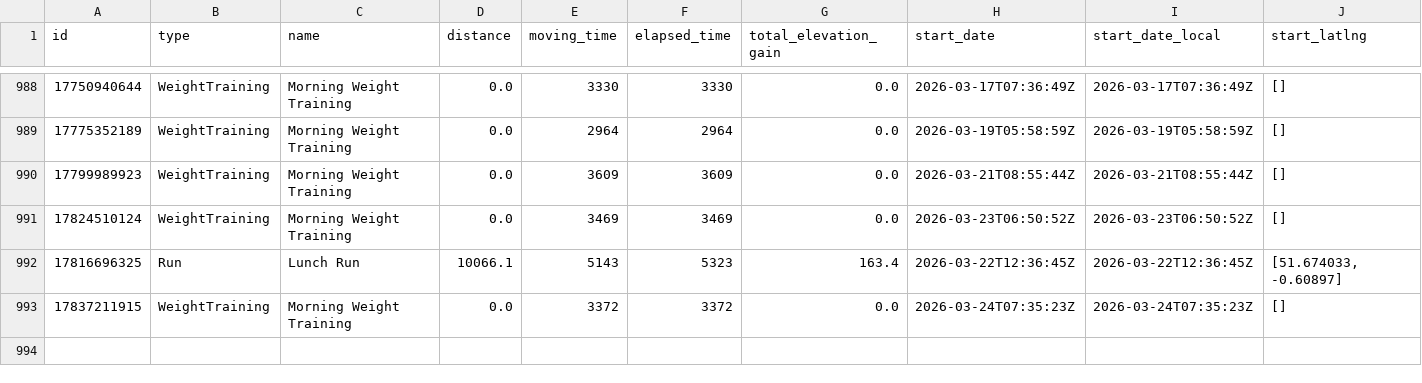
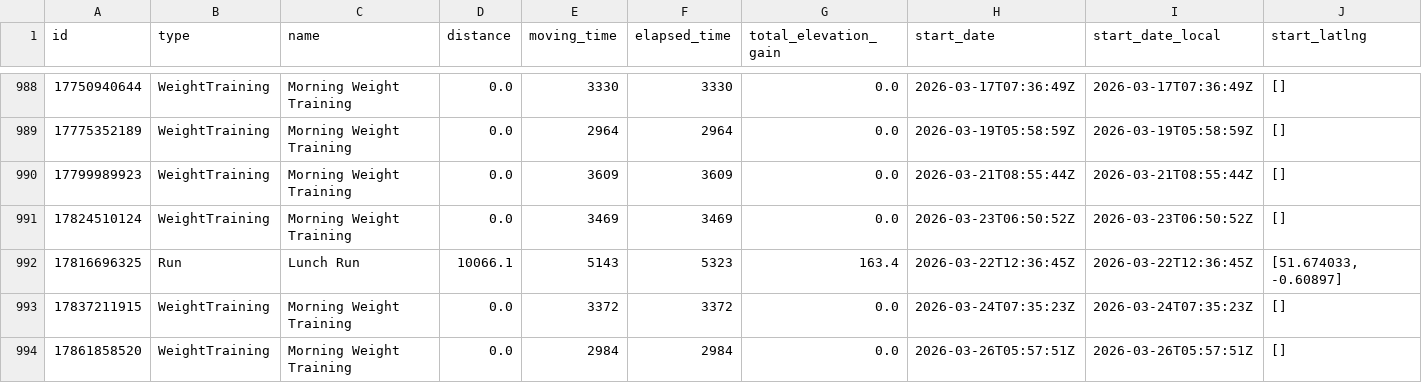
Before and after one commit to zacbaum/strava-stats, a CSV file: activities.csv, drawn as a sheet; only a part is shown, gaps mark what is left out; rows hold the shown columns only; the diff names each change by its address in the sheet, - before the commit and + after, or states it on an @@ line.

Commit message:
🔄 Auto-update activities.csv

```diff
--- a/activities.csv
+++ b/activities.csv
+row 994: 17861858520 | WeightTraining | Morning Weight Training | 0.0 | 2984 | 2984 | 0.0 | 2026-03-26T05:57:51Z | 2026-03-26T05:57:51Z | []
```
